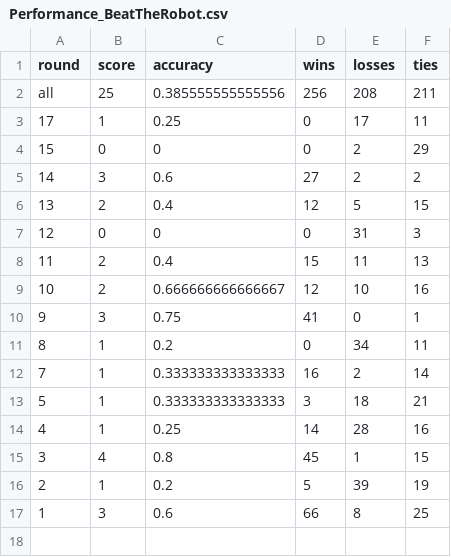
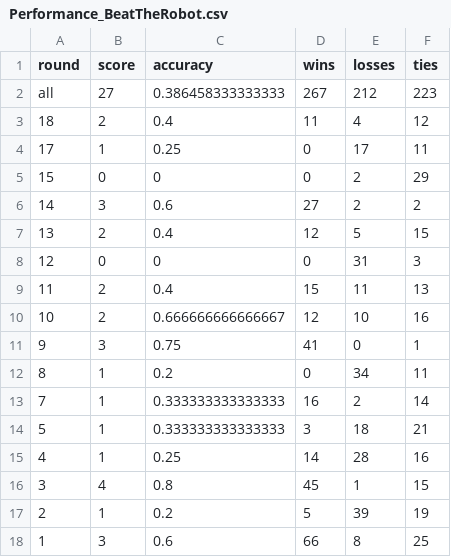
Before and after one commit to awp-finanznachrichten/predictions, a CSV file: Output/Performance_BeatTheRobot.csv, drawn as a sheet.

```diff
--- a/Output/Performance_BeatTheRobot.csv
+++ b/Output/Performance_BeatTheRobot.csv
@@ -1,3 +1,4 @@
 "round","score","accuracy","wins","losses","ties"
-"all",25,0.385555555555556,256,208,211
+"all",27,0.386458333333333,267,212,223
+"18",2,0.4,11,4,12
 "17",1,0.25,0,17,11
```
Also changed, not shown: BeatTheRobot/Beat the robot - Round 18 (Antworten) - Formularantworten 1.csv, Output/Leaderboard_BeatTheRobot.csv, 10 other files.
